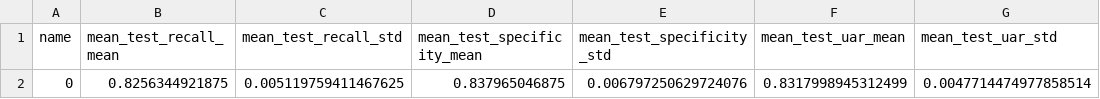
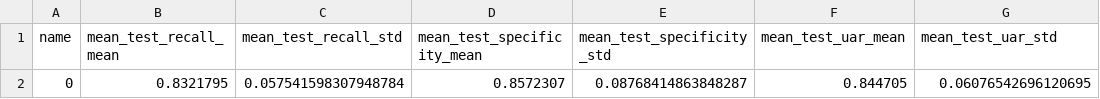
Before and after one commit to aailab-uct/ReproducibleEnsembleVPD, a CSV file: results_tables/results_random_forest_men.csv, drawn as a sheet; removed rows and columns are numbered as before the commit, all else as after; the diff names each change by its address in the sheet, - before the commit and + after, or states it on an @@ line.

```diff
--- a/results_tables/results_random_forest_men.csv
+++ b/results_tables/results_random_forest_men.csv
-row 2: 0 | 0.8256344921875 | 0.005119759411467625 | 0.837965046875 | 0.006797250629724076 | 0.8317998945312499 | 0.0047714474977858514
+row 2: 0 | 0.8321795 | 0.057541598307948784 | 0.8572307 | 0.08768414863848287 | 0.844705 | 0.06076542696120695
```
Also changed, not shown: results_tables/results_adaboost_men.csv, results_tables/results_adaboost_women.csv, 16 other files.
